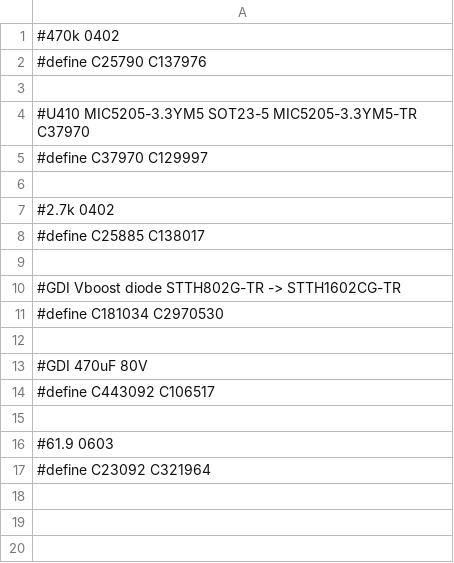
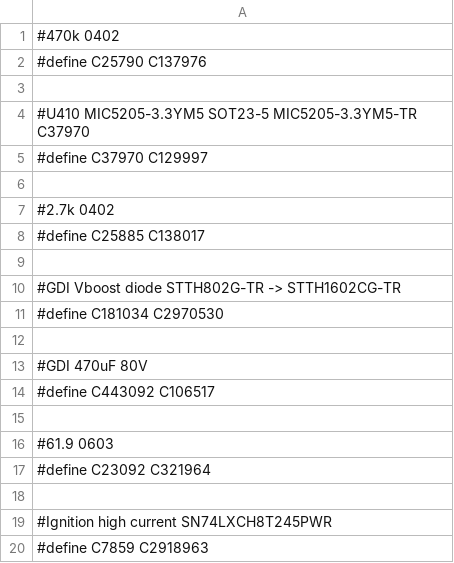
Before and after one commit to andreika-git/hellen-one, a CSV file: global-replace.csv, drawn as a sheet; the diff names each change by its address in the sheet, - before the commit and + after, or states it on an @@ line.

Commit message:
#378

```diff
--- a/global-replace.csv
+++ b/global-replace.csv
+row 18: (empty)
+row 19: #Ignition high current SN74LXCH8T245PWR
+row 20: #define C7859 C2918963
```
